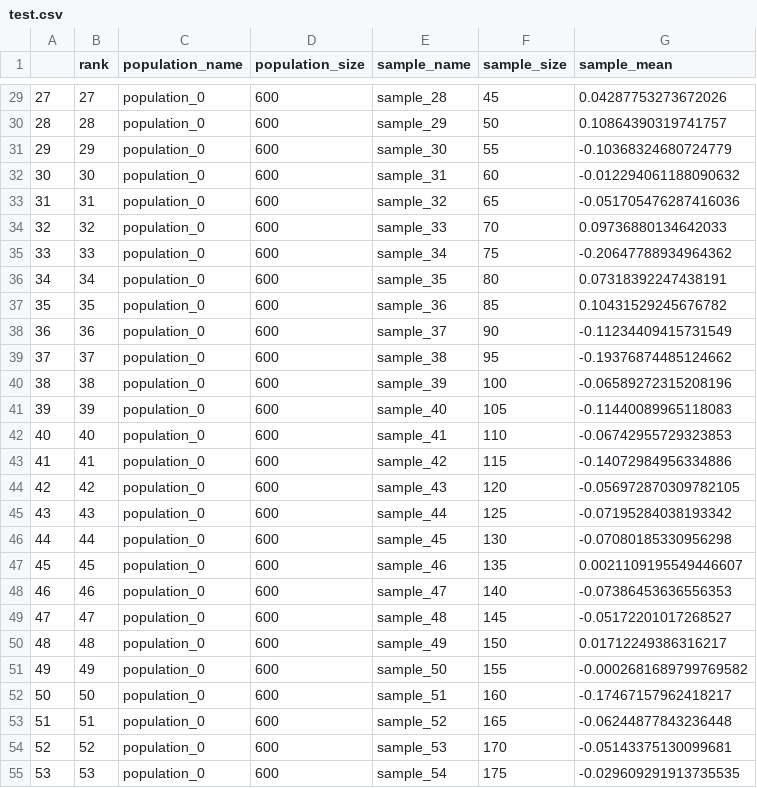
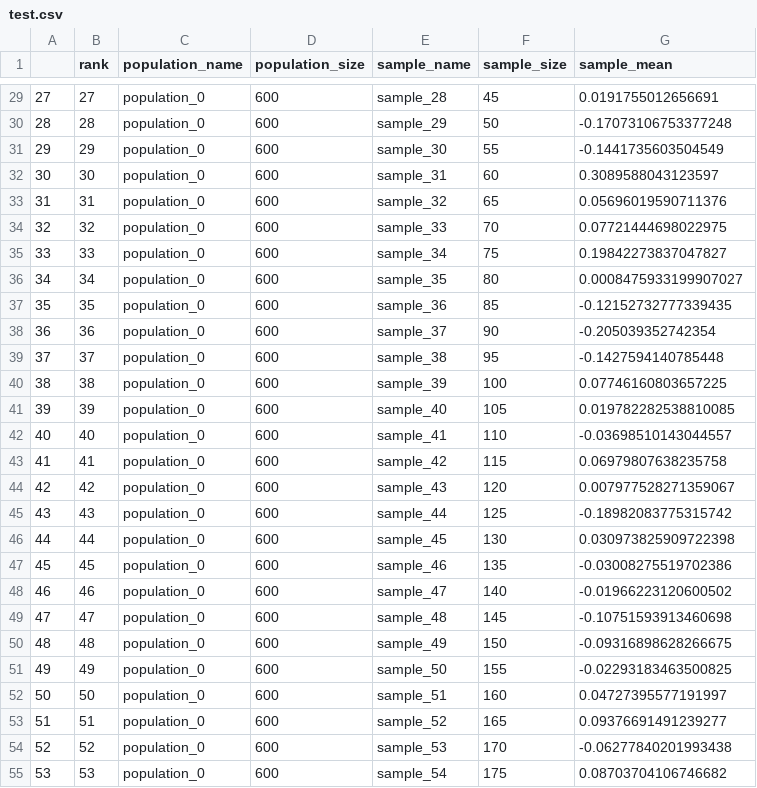
Before and after one commit to ayezza/generate_samples, a CSV file: test_output/test.csv, drawn as a sheet; only a part is shown, gaps mark what is left out; the diff covers the shown part only.

```diff
--- a/test_output/test.csv
+++ b/test_output/test.csv
@@ -29,27 +29,27 @@
-27;27;population_0;600;sample_28;45;0.04287753273672026
-28;28;population_0;600;sample_29;50;0.10864390319741757
-29;29;population_0;600;sample_30;55;-0.10368324680724779
-30;30;population_0;600;sample_31;60;-0.012294061188090632
-31;31;population_0;600;sample_32;65;-0.051705476287416036
-32;32;population_0;600;sample_33;70;0.09736880134642033
-33;33;population_0;600;sample_34;75;-0.20647788934964362
-34;34;population_0;600;sample_35;80;0.07318392247438191
-35;35;population_0;600;sample_36;85;0.10431529245676782
-36;36;population_0;600;sample_37;90;-0.11234409415731549
-37;37;population_0;600;sample_38;95;-0.19376874485124662
-38;38;population_0;600;sample_39;100;-0.06589272315208196
-39;39;population_0;600;sample_40;105;-0.11440089965118083
-40;40;population_0;600;sample_41;110;-0.06742955729323853
-41;41;population_0;600;sample_42;115;-0.14072984956334886
-42;42;population_0;600;sample_43;120;-0.056972870309782105
-43;43;population_0;600;sample_44;125;-0.07195284038193342
-44;44;population_0;600;sample_45;130;-0.07080185330956298
-45;45;population_0;600;sample_46;135;0.0021109195549446607
-46;46;population_0;600;sample_47;140;-0.07386453636556353
-47;47;population_0;600;sample_48;145;-0.05172201017268527
-48;48;population_0;600;sample_49;150;0.01712249386316217
-49;49;population_0;600;sample_50;155;-0.0002681689799769582
-50;50;population_0;600;sample_51;160;-0.17467157962418217
-51;51;population_0;600;sample_52;165;-0.06244877843236448
-52;52;population_0;600;sample_53;170;-0.05143375130099681
-53;53;population_0;600;sample_54;175;-0.029609291913735535
+27;27;population_0;600;sample_28;45;0.0191755012656691
+28;28;population_0;600;sample_29;50;-0.17073106753377248
+29;29;population_0;600;sample_30;55;-0.1441735603504549
+30;30;population_0;600;sample_31;60;0.3089588043123597
+31;31;population_0;600;sample_32;65;0.05696019590711376
+32;32;population_0;600;sample_33;70;0.07721444698022975
+33;33;population_0;600;sample_34;75;0.19842273837047827
+34;34;population_0;600;sample_35;80;0.0008475933199907027
+35;35;population_0;600;sample_36;85;-0.12152732777339435
+36;36;population_0;600;sample_37;90;-0.205039352742354
+37;37;population_0;600;sample_38;95;-0.1427594140785448
+38;38;population_0;600;sample_39;100;0.07746160803657225
+39;39;population_0;600;sample_40;105;0.019782282538810085
+40;40;population_0;600;sample_41;110;-0.03698510143044557
+41;41;population_0;600;sample_42;115;0.06979807638235758
+42;42;population_0;600;sample_43;120;0.007977528271359067
+43;43;population_0;600;sample_44;125;-0.18982083775315742
+44;44;population_0;600;sample_45;130;0.030973825909722398
+45;45;population_0;600;sample_46;135;-0.03008275519702386
+46;46;population_0;600;sample_47;140;-0.01966223120600502
+47;47;population_0;600;sample_48;145;-0.10751593913460698
+48;48;population_0;600;sample_49;150;-0.09316898628266675
+49;49;population_0;600;sample_50;155;-0.02293183463500825
+50;50;population_0;600;sample_51;160;0.04727395577191997
+51;51;population_0;600;sample_52;165;0.09376691491239277
+52;52;population_0;600;sample_53;170;-0.06277840201993438
+53;53;population_0;600;sample_54;175;0.08703704106746682
```
Also changed, not shown: 111 edited cells elsewhere in this file, output.csv, 25 other files.
